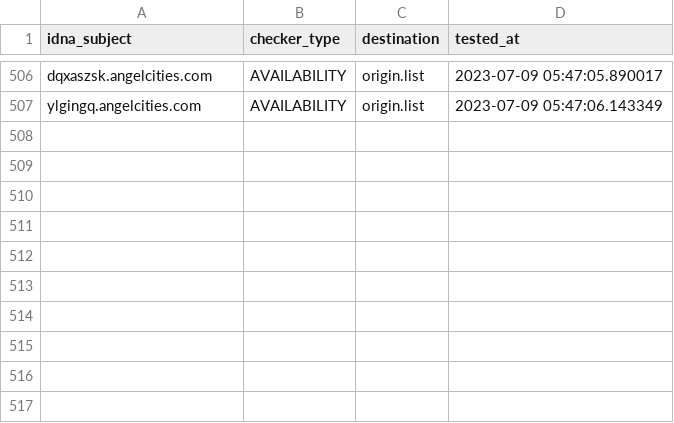
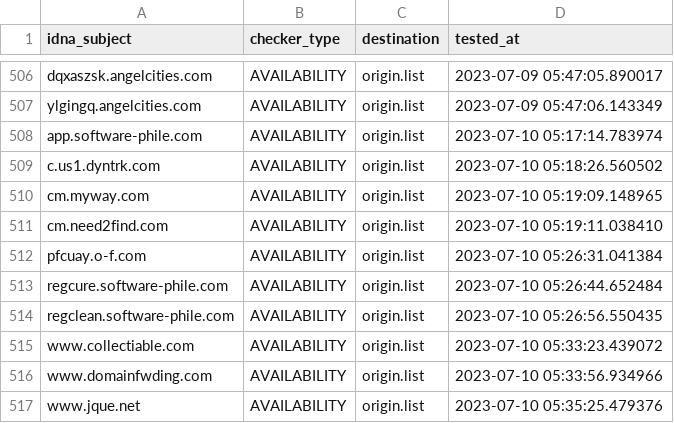
Before and after one commit to dead-hosts/add.Risk_git_FadeMind, a CSV file: .pyfunceble/inactive.csv, drawn as a sheet; only a part is shown, gaps mark what is left out; the diff names each change by its address in the sheet, - before the commit and + after, or states it on an @@ line.

```diff
--- a/.pyfunceble/inactive.csv
+++ b/.pyfunceble/inactive.csv
+row 508: app.software-phile.com | AVAILABILITY | origin.list | 2023-07-10 05:17:14.783974
+row 509: c.us1.dyntrk.com | AVAILABILITY | origin.list | 2023-07-10 05:18:26.560502
+row 510: cm.myway.com | AVAILABILITY | origin.list | 2023-07-10 05:19:09.148965
+row 511: cm.need2find.com | AVAILABILITY | origin.list | 2023-07-10 05:19:11.038410
+row 512: pfcuay.o-f.com | AVAILABILITY | origin.list | 2023-07-10 05:26:31.041384
+row 513: regcure.software-phile.com | AVAILABILITY | origin.list | 2023-07-10 05:26:44.652484
+row 514: regclean.software-phile.com | AVAILABILITY | origin.list | 2023-07-10 05:26:56.550435
+row 515: www.collectiable.com | AVAILABILITY | origin.list | 2023-07-10 05:33:23.439072
+row 516: www.domainfwding.com | AVAILABILITY | origin.list | 2023-07-10 05:33:56.934966
+row 517: www.jque.net | AVAILABILITY | origin.list | 2023-07-10 05:35:25.479376
```
Also changed, not shown: 17 other files.
